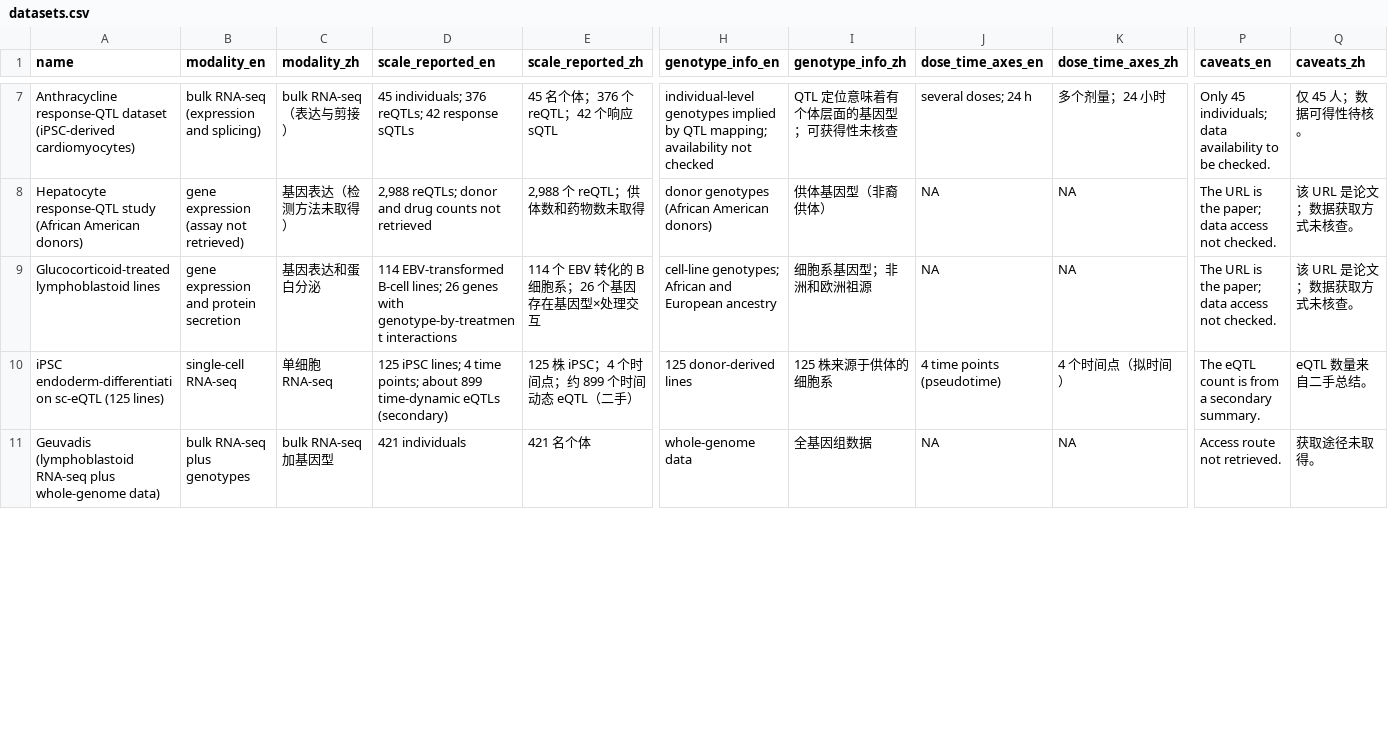
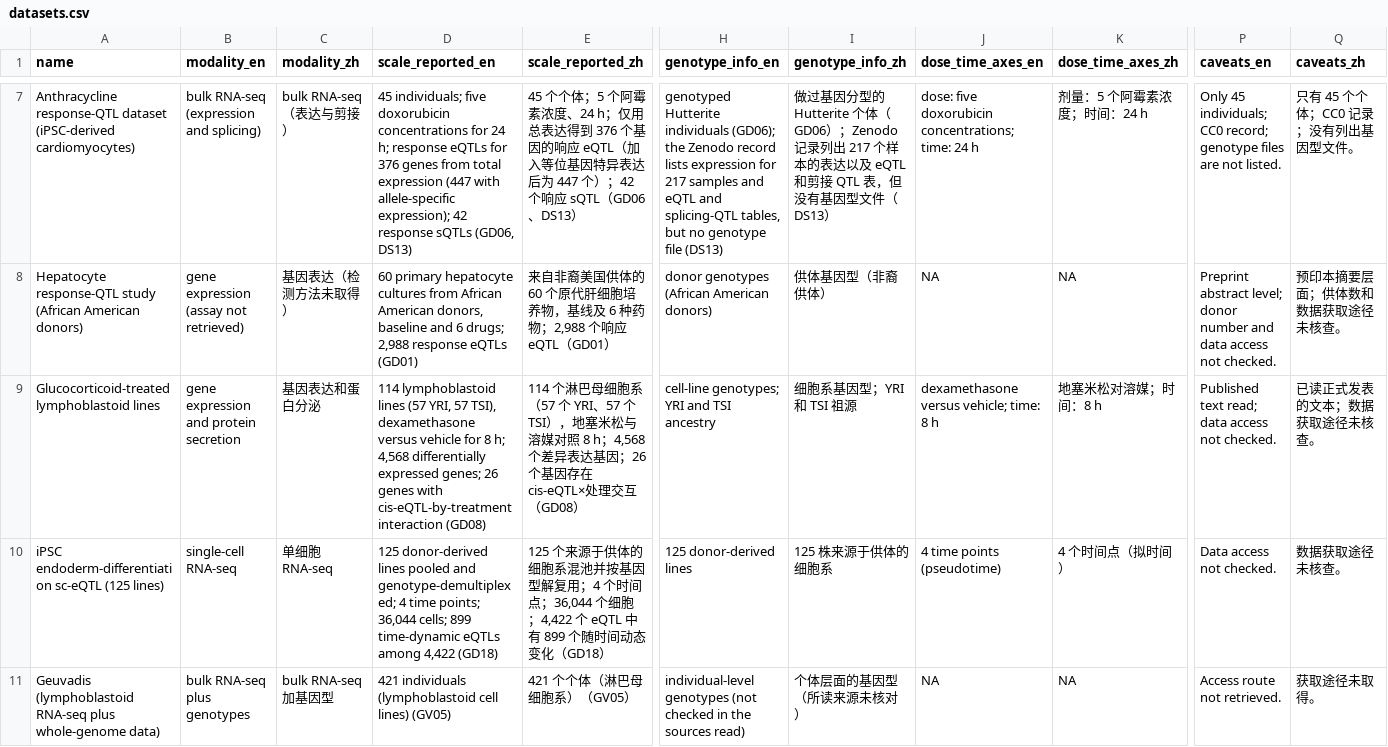
Before and after one commit to newtwent/variant-drug-tx-copilot, a CSV file: data/datasets.csv, drawn as a sheet; only a part is shown, gaps mark what is left out; the diff covers the shown part only; the diff names each change by its address in the sheet, - before the commit and + after, or states it on an @@ line.

```diff
--- a/data/datasets.csv
+++ b/data/datasets.csv
-D7 (scale_reported_en): 45 individuals; 376 reQTLs; 42 response sQTLs
+D7 (scale_reported_en): 45 individuals; five doxorubicin concentrations for 24 h; response eQTLs for 376 genes from total expression (447 with allele-specific expression); 42 response sQTLs (GD06, DS13)
-E7 (scale_reported_zh): 45 名个体；376 个 reQTL；42 个响应 sQTL
+E7 (scale_reported_zh): 45 个个体；5 个阿霉素浓度、24 h；仅用总表达得到 376 个基因的响应 eQTL（加入等位基因特异表达后为 447 个）；42 个响应 sQTL（GD06、DS13）
-H7 (genotype_info_en): individual-level genotypes implied by QTL mapping; availability not checked
+H7 (genotype_info_en): genotyped Hutterite individuals (GD06); the Zenodo record lists expression for 217 samples and eQTL and splicing-QTL tables, but no genotype file (DS13)
-I7 (genotype_info_zh): QTL 定位意味着有个体层面的基因型；可获得性未核查
+I7 (genotype_info_zh): 做过基因分型的 Hutterite 个体（GD06）；Zenodo 记录列出 217 个样本的表达以及 eQTL 和剪接 QTL 表，但没有基因型文件（DS13）
-J7 (dose_time_axes_en): several doses; 24 h
+J7 (dose_time_axes_en): dose: five doxorubicin concentrations; time: 24 h
-K7 (dose_time_axes_zh): 多个剂量；24 小时
+K7 (dose_time_axes_zh): 剂量：5 个阿霉素浓度；时间：24 h
-P7 (caveats_en): …45 individuals; data availability to be checked.
+P7 (caveats_en): …45 individuals; CC0 record; genotype files are not listed.
-Q7 (caveats_zh): 仅 45 人；数据可得性待核。
+Q7 (caveats_zh): 只有 45 个个体；CC0 记录；没有列出基因型文件。
-D8 (scale_reported_en): 2,988 reQTLs; donor and drug counts not retrieved
+D8 (scale_reported_en): 60 primary hepatocyte cultures from African American donors, baseline and 6 drugs; 2,988 response eQTLs (GD01)
-E8 (scale_reported_zh): 2,988 个 reQTL；供体数和药物数未取得
+E8 (scale_reported_zh): 来自非裔美国供体的 60 个原代肝细胞培养物，基线及 6 种药物；2,988 个响应 eQTL（GD01）
-P8 (caveats_en): The URL is the paper; data access…
+P8 (caveats_en): Preprint abstract level; donor number and data access…
-Q8 (caveats_zh): 该 URL 是论文；数据获取方式未核查。
+Q8 (caveats_zh): 预印本摘要层面；供体数和数据获取途径未核查。
-D9 (scale_reported_en): 114 EBV-transformed B-cell lines; 26 genes with genotype-by-treatment interactions
+D9 (scale_reported_en): 114 lymphoblastoid lines (57 YRI, 57 TSI), dexamethasone versus vehicle for 8 h; 4,568 differentially expressed genes; 26 genes with cis-eQTL-by-treatment interaction (GD08)
-E9 (scale_reported_zh): 114 个 EBV 转化的 B 细胞系；26 个基因存在基因型×处理交互
+E9 (scale_reported_zh): 114 个淋巴母细胞系（57 个 YRI、57 个 TSI），地塞米松与溶媒对照 8 h；4,568 个差异表达基因；26 个基因存在 cis-eQTL×处理交互（GD08）
-H9 (genotype_info_en): cell-line genotypes; African and European ancestry
+H9 (genotype_info_en): cell-line genotypes; YRI and TSI ancestry
-I9 (genotype_info_zh): 细胞系基因型；非洲和欧洲祖源
+I9 (genotype_info_zh): 细胞系基因型；YRI 和 TSI 祖源
-J9 (dose_time_axes_en): NA
+J9 (dose_time_axes_en): dexamethasone versus vehicle; time: 8 h
-K9 (dose_time_axes_zh): NA
+K9 (dose_time_axes_zh): 地塞米松对溶媒；时间：8 h
-P9 (caveats_en): The URL is the paper; data access…
+P9 (caveats_en): Published text read; data access…
-Q9 (caveats_zh): 该 URL 是论文；数据获取方式未核查。
+Q9 (caveats_zh): 已读正式发表的文本；数据获取途径未核查。
-D10 (scale_reported_en): 125 iPSC lines; 4 time points; about 899 time-dynamic eQTLs (secondary)
+D10 (scale_reported_en): 125 donor-derived lines pooled and genotype-demultiplexed; 4 time points; 36,044 cells; 899 time-dynamic eQTLs among 4,422 (GD18)
-E10 (scale_reported_zh): 125 株 iPSC；4 个时间点；约 899 个时间动态 eQTL（二手）
+E10 (scale_reported_zh): 125 个来源于供体的细胞系混池并按基因型解复用；4 个时间点；36,044 个细胞；4,422 个 eQTL 中有 899 个随时间动态变化（GD18）
-P10 (caveats_en): The eQTL count is from a secondary summary.
+P10 (caveats_en): Data access not checked.
-Q10 (caveats_zh): eQTL 数量来自二手总结。
+Q10 (caveats_zh): 数据获取途径未核查。
-D11 (scale_reported_en): 421 individuals
+D11 (scale_reported_en): 421 individuals (lymphoblastoid cell lines) (GV05)
-E11 (scale_reported_zh): 421 名个体
+E11 (scale_reported_zh): 421 个个体（淋巴母细胞系）（GV05）
-H11 (genotype_info_en): whole-genome data
+H11 (genotype_info_en): individual-level genotypes (not checked in the sources read)
-I11 (genotype_info_zh): 全基因组数据
+I11 (genotype_info_zh): 个体层面的基因型（所读来源未核对）
```
Also changed, not shown: 146 edited cells elsewhere in this file, 37 other files.
